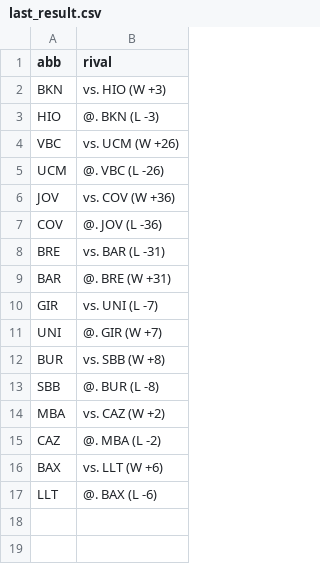
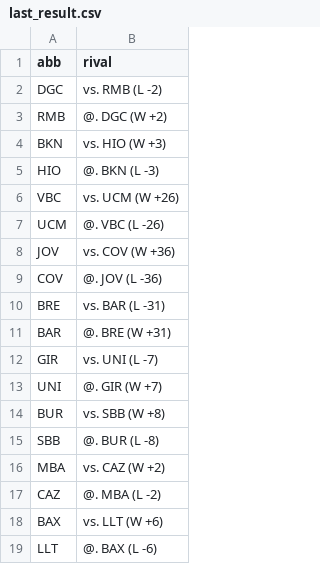
Before and after one commit to IvoVillanueva/pbp-acb-2025-26, a CSV file: data/last_result.csv, drawn as a sheet; the diff names each change by its address in the sheet, - before the commit and + after, or states it on an @@ line.

```diff
--- a/data/last_result.csv
+++ b/data/last_result.csv
+row 2: DGC | vs. RMB (L -2)
+row 3: RMB | @. DGC (W +2)
```
Also changed, not shown: 2 other files.
